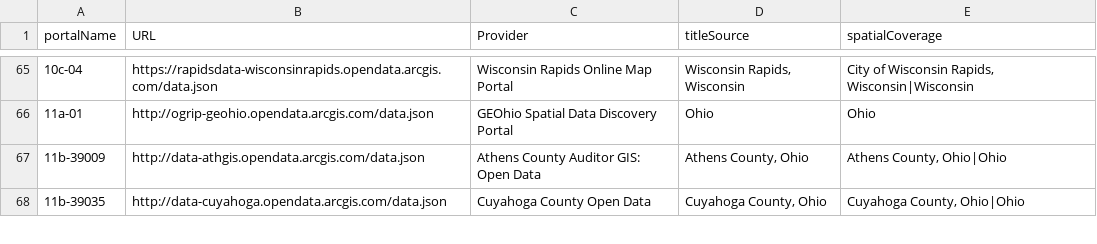
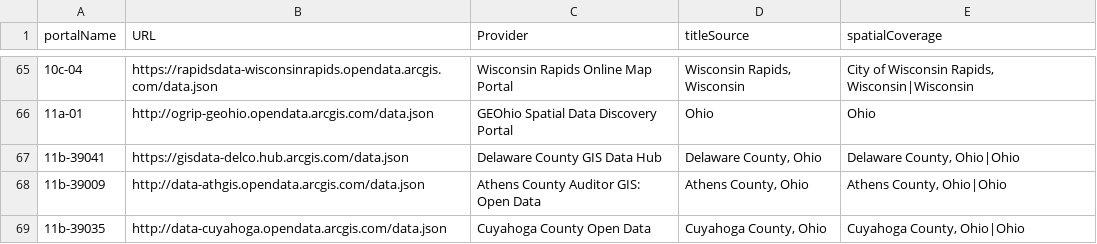
Before and after one commit to geobtaa/arcgis-hubs, a CSV file: arcPortals.csv, drawn as a sheet; only a part is shown, gaps mark what is left out; the diff names each change by its address in the sheet, - before the commit and + after, or states it on an @@ line.

Commit message:
add Delaware County

```diff
--- a/arcPortals.csv
+++ b/arcPortals.csv
+row 67: 11b-39041 | https://gisdata-delco.hub.arcgis.com/data.json | Delaware County GIS Data Hub | Delaware County, Ohio | Delaware County, Ohio|Ohio
```
